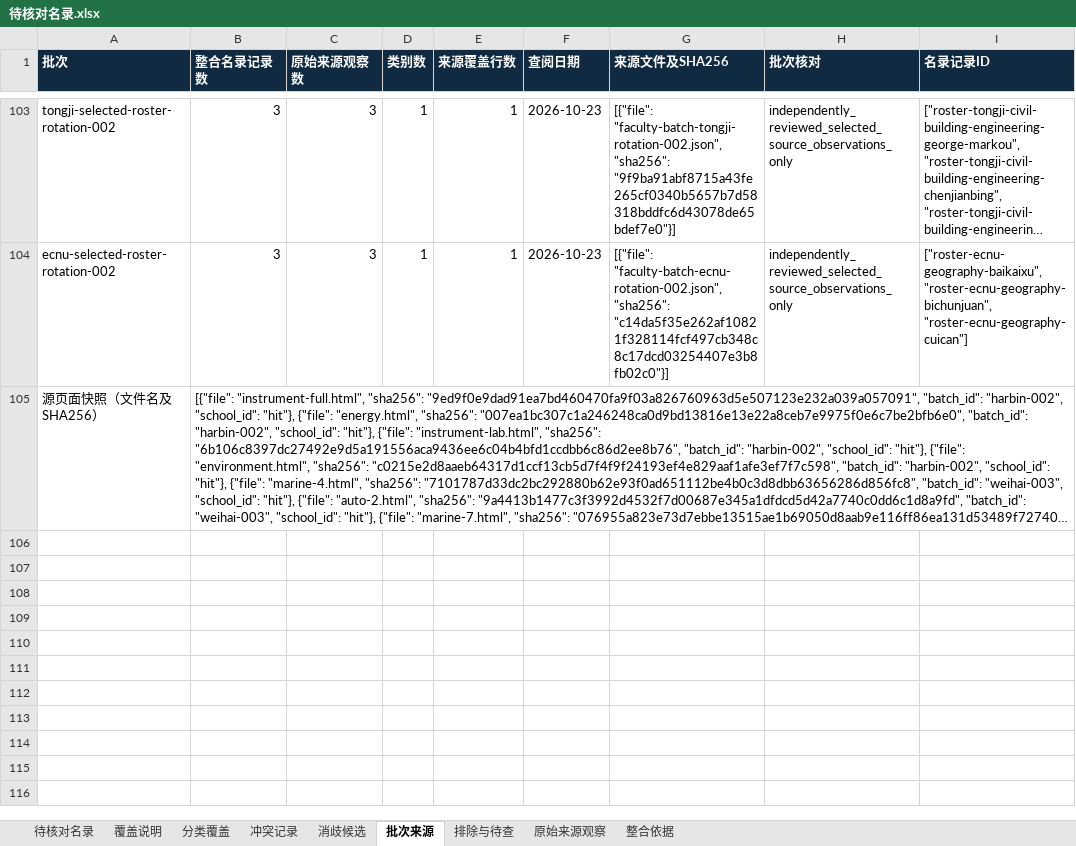
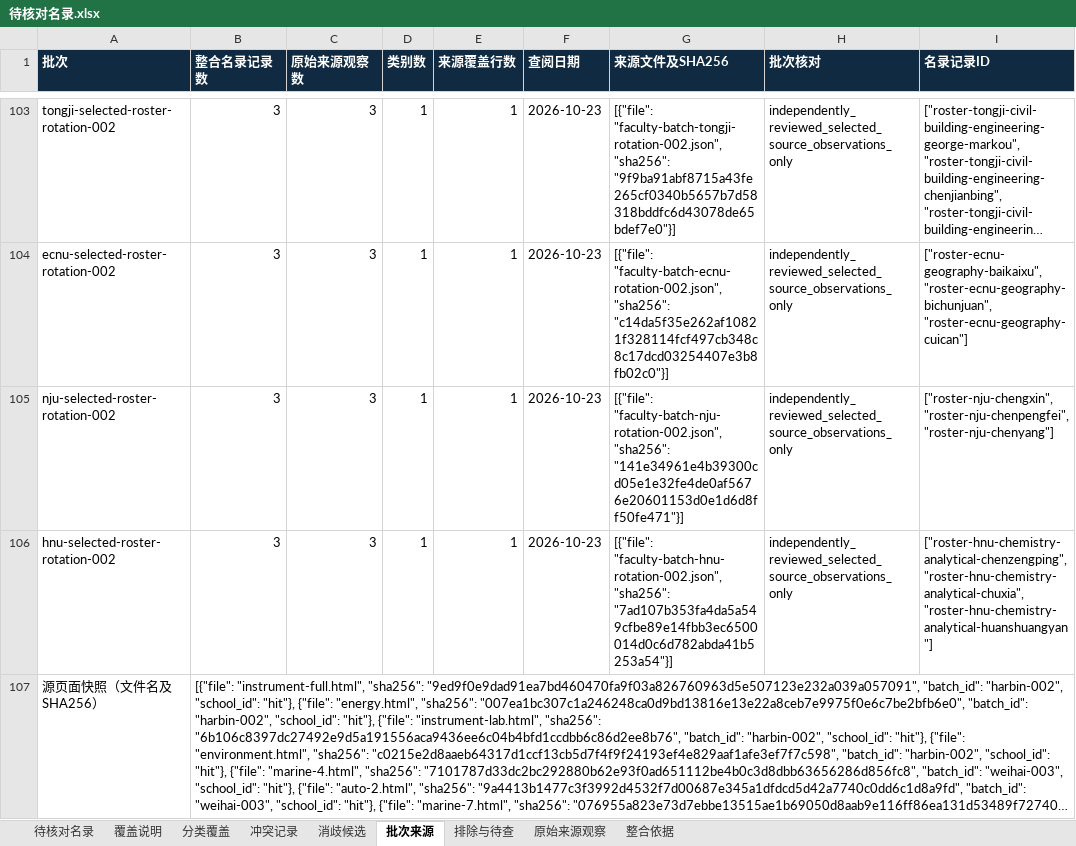
Before and after one commit to aikyolin/-cn-985-academic-amatlas, an Excel workbook: site/exports/待核对名录.xlsx, sheet 批次来源, drawn as a sheet; only a part is shown, gaps mark what is left out; long unchanged cells end in …; values as stored, in another font and other column widths than the file's, no borders; the diff names each change by its address in the sheet, - before the commit and + after, or states it on an @@ line.

Commit message:
Add audited NJU astronomy and HNU chemistry partial profiles
541 professional profiles across39 schools; preserve source uncertainty and degree/visit boundaries.855 regression tests and93 research checks pass. HUST candidates held pending retained roster evidence.

```diff
--- a/site/exports/待核对名录.xlsx (sheet 批次来源)
+++ b/site/exports/待核对名录.xlsx (sheet 批次来源)
+row 105: nju-selected-roster-rotation-002 | 3 | 3 | 1 | 1 | 2026-10-23 | [{"file": "faculty-batch-nju-rotation-002.json", "sha256": "141e34961e4b39300cd05e1e32fe4de0af5676e20601153d0e1d6d8ff50fe471"}] | independently_reviewed_selected_source_observations_only | ["roster-nju-chengxin", "roster-nju-chenpengfei", "roster-nju-chenyang"]
+row 106: hnu-selected-roster-rotation-002 | 3 | 3 | 1 | 1 | 2026-10-23 | [{"file": "faculty-batch-hnu-rotation-002.json", "sha256": "7ad107b353fa4da5a549cfbe89e14fbb3ec6500014d0c6d782abda41b5253a54"}] | independently_reviewed_selected_source_observations_only | ["roster-hnu-chemistry-analytical-chenzengping", "roster-hnu-chemistry-analytical-chuxia", "roster-hnu-chemistry-analytical-huanshuangyan"]
```
Also changed, not shown: sheet 待核对名录, sheet 原始来源观察, sheet 分类覆盖, sheet 覆盖说明, 18 other files.
